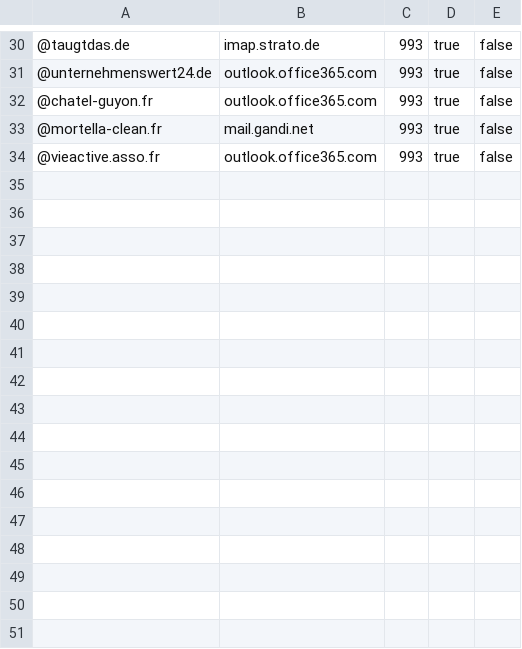
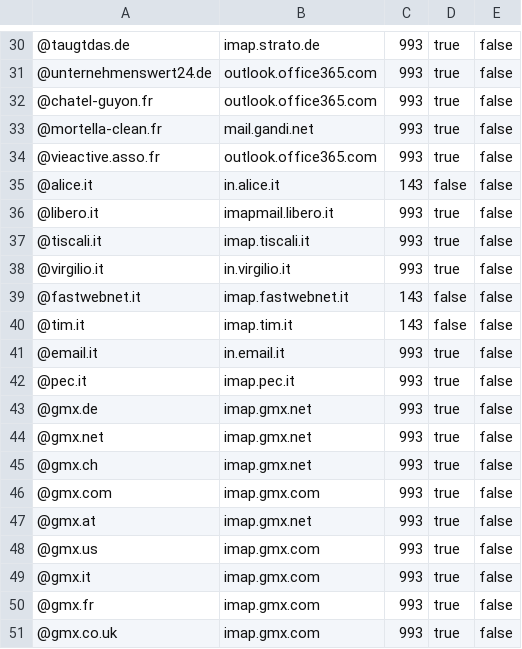
Before and after one commit to Rudolf-Barbu/Parcel, a CSV file: src/main/resources/connection.csv, drawn as a sheet; only a part is shown, gaps mark what is left out.

```diff
--- a/src/main/resources/connection.csv
+++ b/src/main/resources/connection.csv
@@ -34 +34,18 @@
 @vieactive.asso.fr,outlook.office365.com,993,true,false
+@alice.it,in.alice.it,143,false,false
+@libero.it,imapmail.libero.it,993,true,false
+@tiscali.it,imap.tiscali.it,993,true,false
+@virgilio.it,in.virgilio.it,993,true,false
+@fastwebnet.it,imap.fastwebnet.it,143,false,false
+@tim.it,imap.tim.it,143,false,false
+@email.it,in.email.it,993,true,false
+@pec.it,imap.pec.it,993,true,false
+@gmx.de,imap.gmx.net,993,true,false
+@gmx.net,imap.gmx.net,993,true,false
+@gmx.ch,imap.gmx.net,993,true,false
+@gmx.com,imap.gmx.com,993,true,false
+@gmx.at,imap.gmx.net,993,true,false
+@gmx.us,imap.gmx.com,993,true,false
+@gmx.it,imap.gmx.com,993,true,false
+@gmx.fr,imap.gmx.com,993,true,false
+@gmx.co.uk,imap.gmx.com,993,true,false
```
Also changed, not shown: 2 other files.
